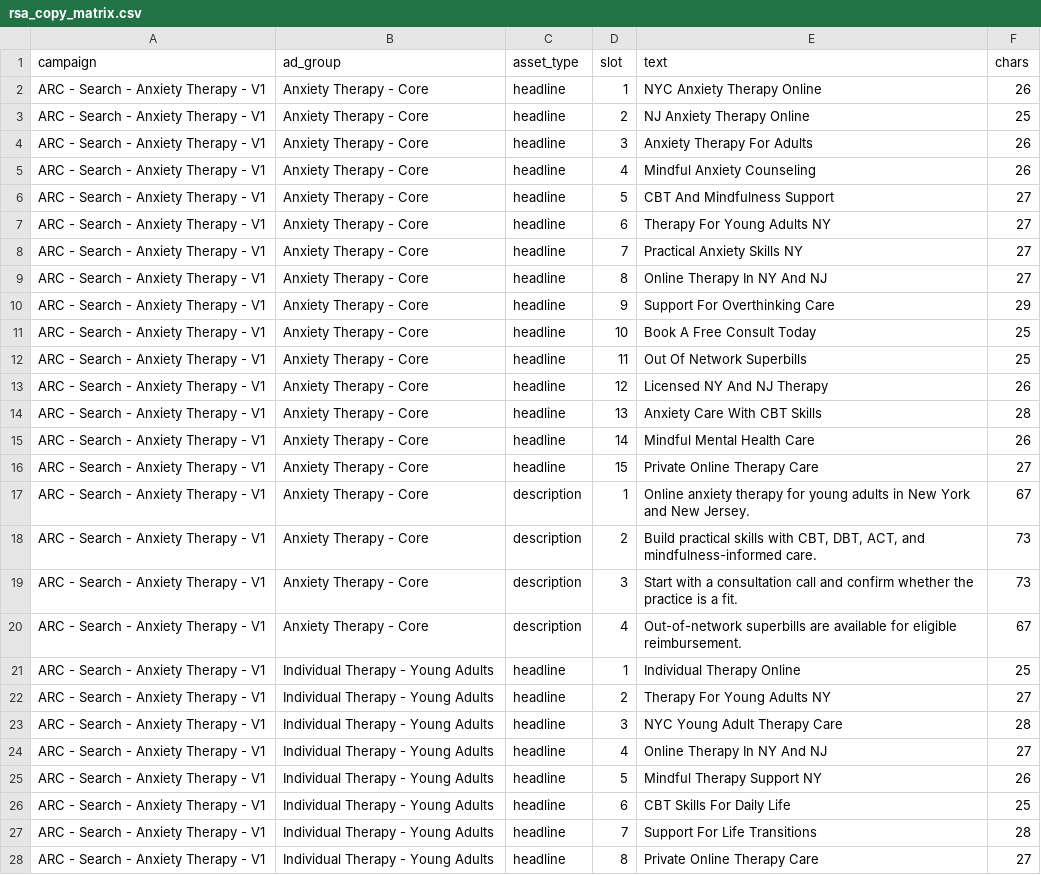
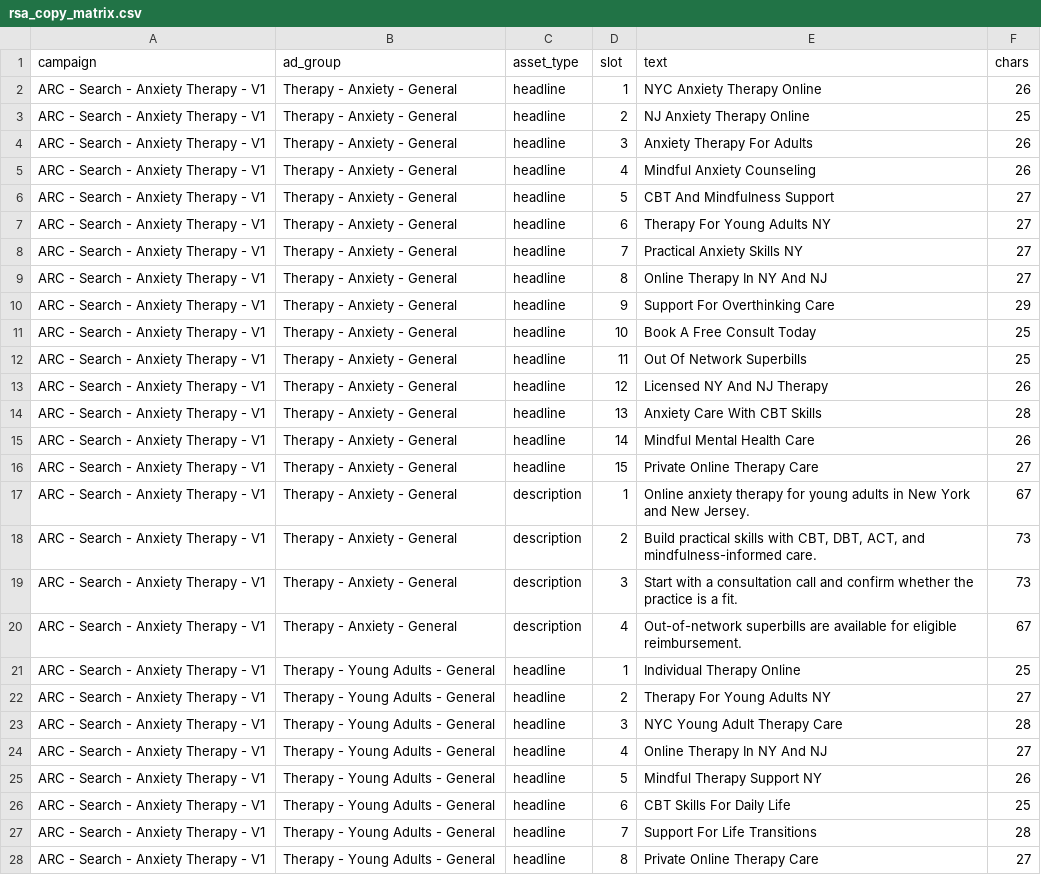
Before and after one commit to arc-web/google-ads-agent, a CSV file: clients/therappc/nyc_mindful_mental_health_counseling/build/2026-05-02_initial_search_build/rsa_copy_matrix.csv, drawn as a sheet; only a part is shown; the diff covers the shown part only; the diff names each change by its address in the sheet, - before the commit and + after, or states it on an @@ line.

Commit message:
Rebuild ad groups and ad copy report pages (#36)
Co-authored-by: Michael Ensor <me@advertisingreportcard.com>

```diff
--- a/clients/therappc/nyc_mindful_mental_health_counseling/build/2026-05-02_initial_search_build/rsa_copy_matrix.csv
+++ b/clients/therappc/nyc_mindful_mental_health_counseling/build/2026-05-02_initial_search_build/rsa_copy_matrix.csv
-B2:B20 (ad_group): Anxiety Therapy - Core
+B2:B20 (ad_group): Therapy - Anxiety - General
-B21:B28 (ad_group): Individual Therapy - Young Adults
+B21:B28 (ad_group): Therapy - Young Adults - General
```
Also changed, not shown: 125 edited cells elsewhere in this file, clients/therappc/nyc_mindful_mental_health_counseling/build/2026-05-02_initial_search_build/Google_Ads_Editor_Staging_CURRENT.csv, clients/therappc/nyc_mindful_mental_health_counseling/build/2026-05-02_initial_search_build/campaign_taxonomy.csv, 21 other files.
